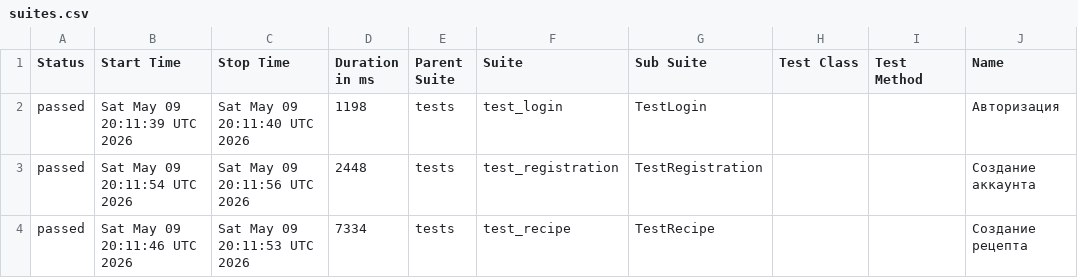
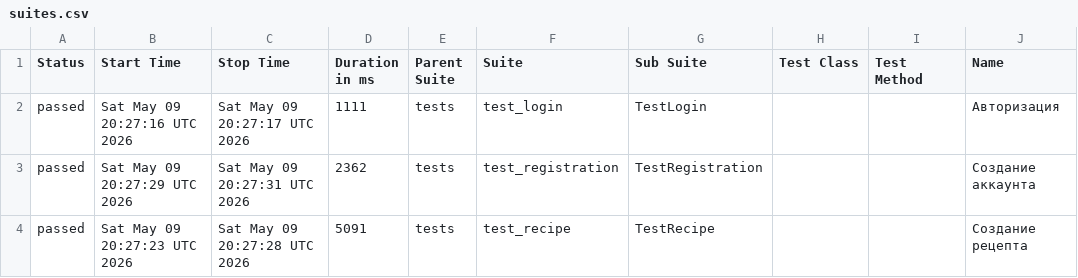
Before and after one commit to alinapriymak/foodgram_playwright, a CSV file: data/suites.csv, drawn as a sheet; only a part is shown; the diff names each change by its address in the sheet, - before the commit and + after, or states it on an @@ line.

```diff
--- a/data/suites.csv
+++ b/data/suites.csv
-B2 (Start Time): Sat May 09 20:11:39 UTC 2026
+B2 (Start Time): Sat May 09 20:27:16 UTC 2026
-C2 (Stop Time): Sat May 09 20:11:40 UTC 2026
+C2 (Stop Time): Sat May 09 20:27:17 UTC 2026
-D2 (Duration in ms): 1198
+D2 (Duration in ms): 1111
-B3 (Start Time): Sat May 09 20:11:54 UTC 2026
+B3 (Start Time): Sat May 09 20:27:29 UTC 2026
-C3 (Stop Time): Sat May 09 20:11:56 UTC 2026
+C3 (Stop Time): Sat May 09 20:27:31 UTC 2026
-D3 (Duration in ms): 2448
+D3 (Duration in ms): 2362
-B4 (Start Time): Sat May 09 20:11:46 UTC 2026
+B4 (Start Time): Sat May 09 20:27:23 UTC 2026
-C4 (Stop Time): Sat May 09 20:11:53 UTC 2026
+C4 (Stop Time): Sat May 09 20:27:28 UTC 2026
-D4 (Duration in ms): 7334
+D4 (Duration in ms): 5091
```
Also changed, not shown: 21 other files.
